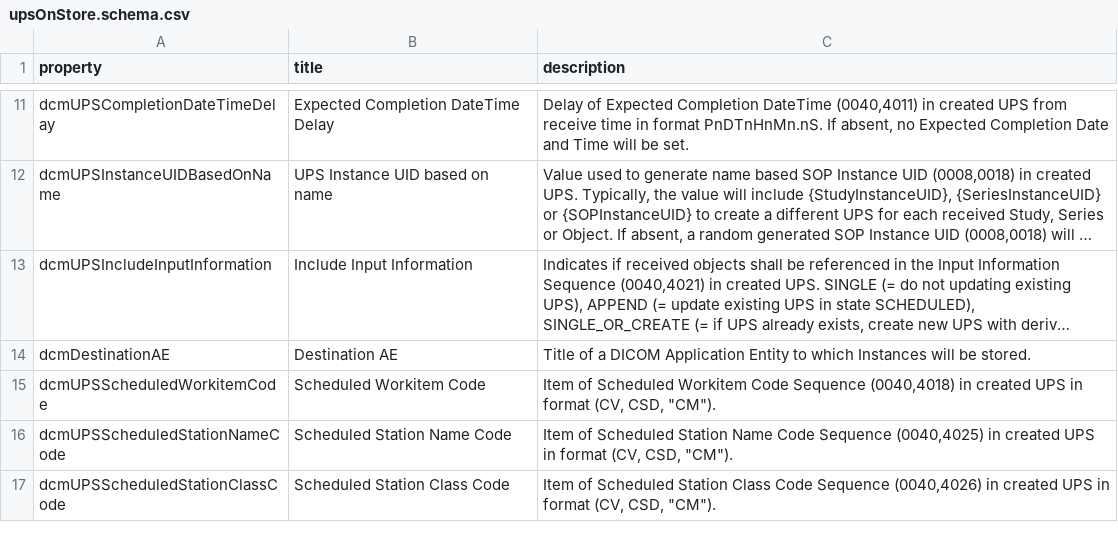
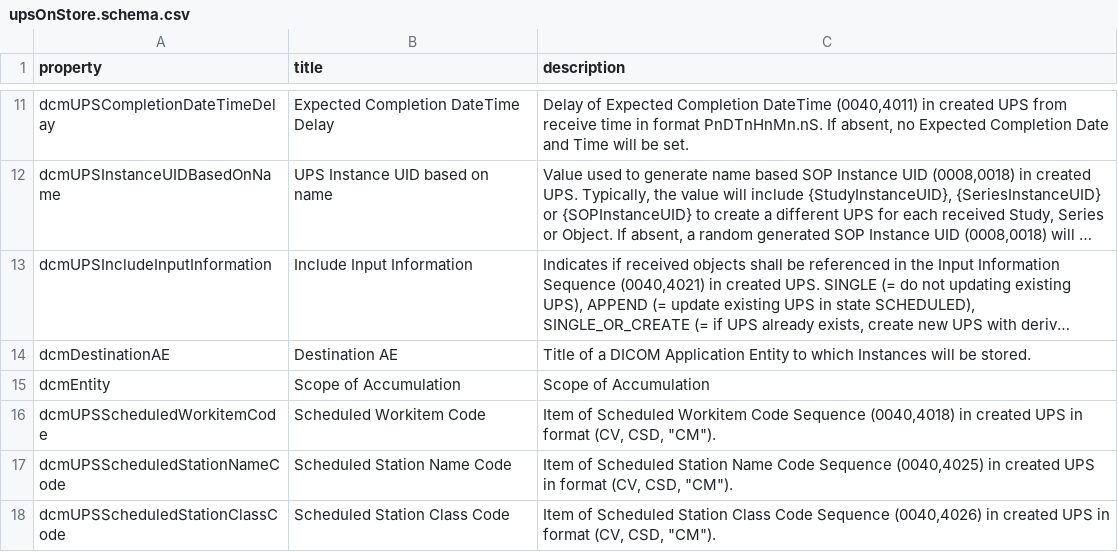
Before and after one commit to dcm4che/dcm4chee-arc-lang, a CSV file: src/csv/upsOnStore.schema.csv, drawn as a sheet; only a part is shown, gaps mark what is left out; long unchanged cells end in …; the diff names each change by its address in the sheet, - before the commit and + after, or states it on an @@ line.

```diff
--- a/src/csv/upsOnStore.schema.csv
+++ b/src/csv/upsOnStore.schema.csv
+row 15: dcmEntity | Scope of Accumulation | Scope of Accumulation
```
Also changed, not shown: src/csv/upsProcessingRule.schema.csv.
